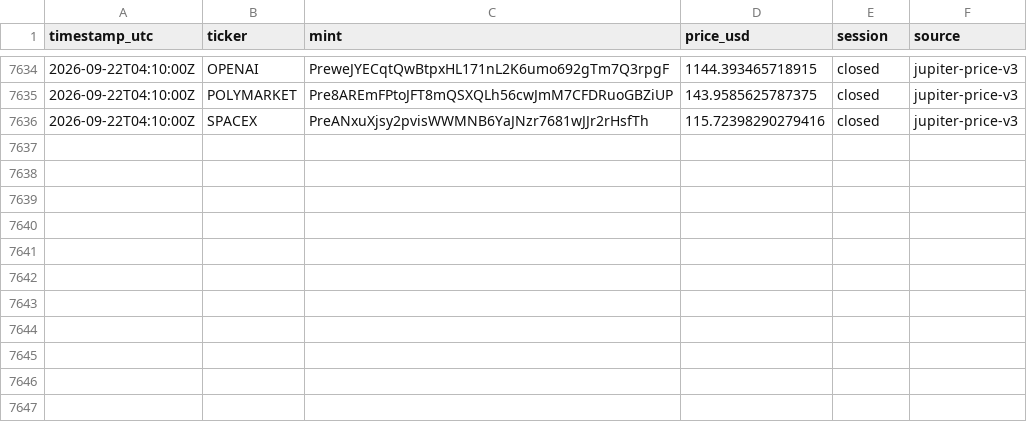
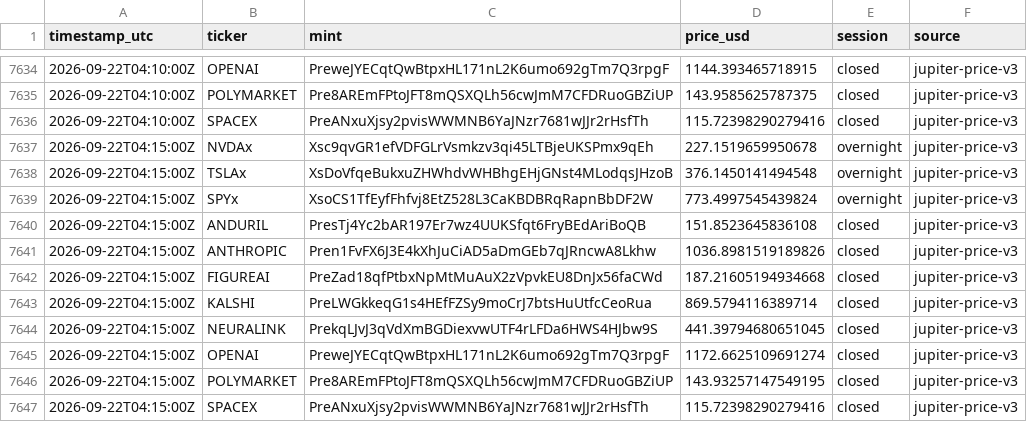
Before and after one commit to Lideeyah/gapless, a CSV file: data/prices.csv, drawn as a sheet; only a part is shown, gaps mark what is left out; the diff names each change by its address in the sheet, - before the commit and + after, or states it on an @@ line.

```diff
--- a/data/prices.csv
+++ b/data/prices.csv
+row 7637: 2026-09-22T04:15:00Z | NVDAx | Xsc9qvGR1efVDFGLrVsmkzv3qi45LTBjeUKSPmx9qEh | 227.1519659950678 | overnight | jupiter-price-v3
+row 7638: 2026-09-22T04:15:00Z | TSLAx | XsDoVfqeBukxuZHWhdvWHBhgEHjGNst4MLodqsJHzoB | 376.1450141494548 | overnight | jupiter-price-v3
+row 7639: 2026-09-22T04:15:00Z | SPYx | XsoCS1TfEyfFhfvj8EtZ528L3CaKBDBRqRapnBbDF2W | 773.4997545439824 | overnight | jupiter-price-v3
+row 7640: 2026-09-22T04:15:00Z | ANDURIL | PresTj4Yc2bAR197Er7wz4UUKSfqt6FryBEdAriBoQB | 151.8523645836108 | closed | jupiter-price-v3
+row 7641: 2026-09-22T04:15:00Z | ANTHROPIC | Pren1FvFX6J3E4kXhJuCiAD5aDmGEb7qJRncwA8Lkhw | 1036.8981519189826 | closed | jupiter-price-v3
+row 7642: 2026-09-22T04:15:00Z | FIGUREAI | PreZad18qfPtbxNpMtMuAuX2zVpvkEU8DnJx56faCWd | 187.21605194934668 | closed | jupiter-price-v3
+row 7643: 2026-09-22T04:15:00Z | KALSHI | PreLWGkkeqG1s4HEfFZSy9moCrJ7btsHuUtfcCeoRua | 869.5794116389714 | closed | jupiter-price-v3
+row 7644: 2026-09-22T04:15:00Z | NEURALINK | PrekqLJvJ3qVdXmBGDiexvwUTF4rLFDa6HWS4HJbw9S | 441.39794680651045 | closed | jupiter-price-v3
+row 7645: 2026-09-22T04:15:00Z | OPENAI | PreweJYECqtQwBtpxHL171nL2K6umo692gTm7Q3rpgF | 1172.6625109691274 | closed | jupiter-price-v3
+row 7646: 2026-09-22T04:15:00Z | POLYMARKET | Pre8AREmFPtoJFT8mQSXQLh56cwJmM7CFDRuoGBZiUP | 143.93257147549195 | closed | jupiter-price-v3
+row 7647: 2026-09-22T04:15:00Z | SPACEX | PreANxuXjsy2pvisWWMNB6YaJNzr7681wJJr2rHsfTh | 115.72398290279416 | closed | jupiter-price-v3
```
Also changed, not shown: data/pyth.csv.
